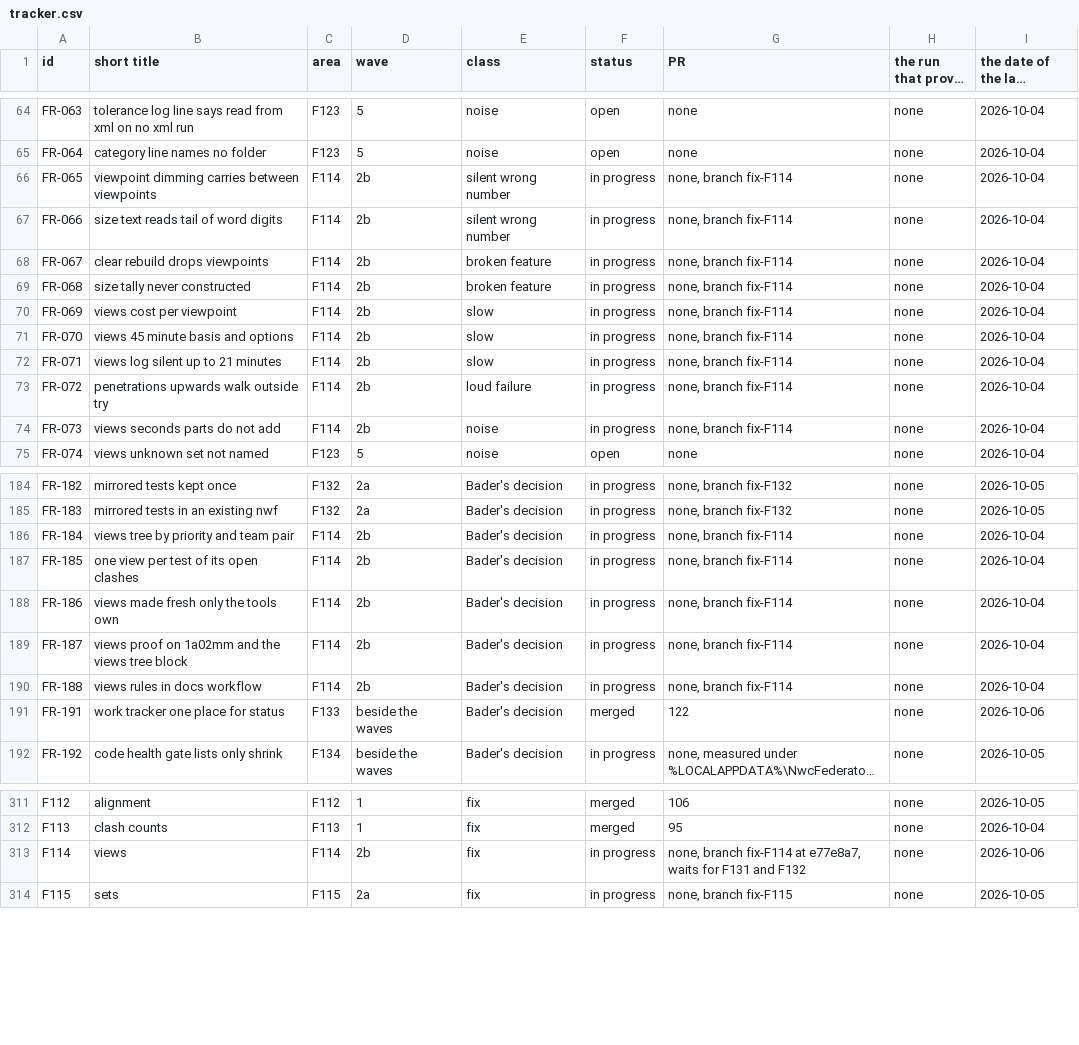
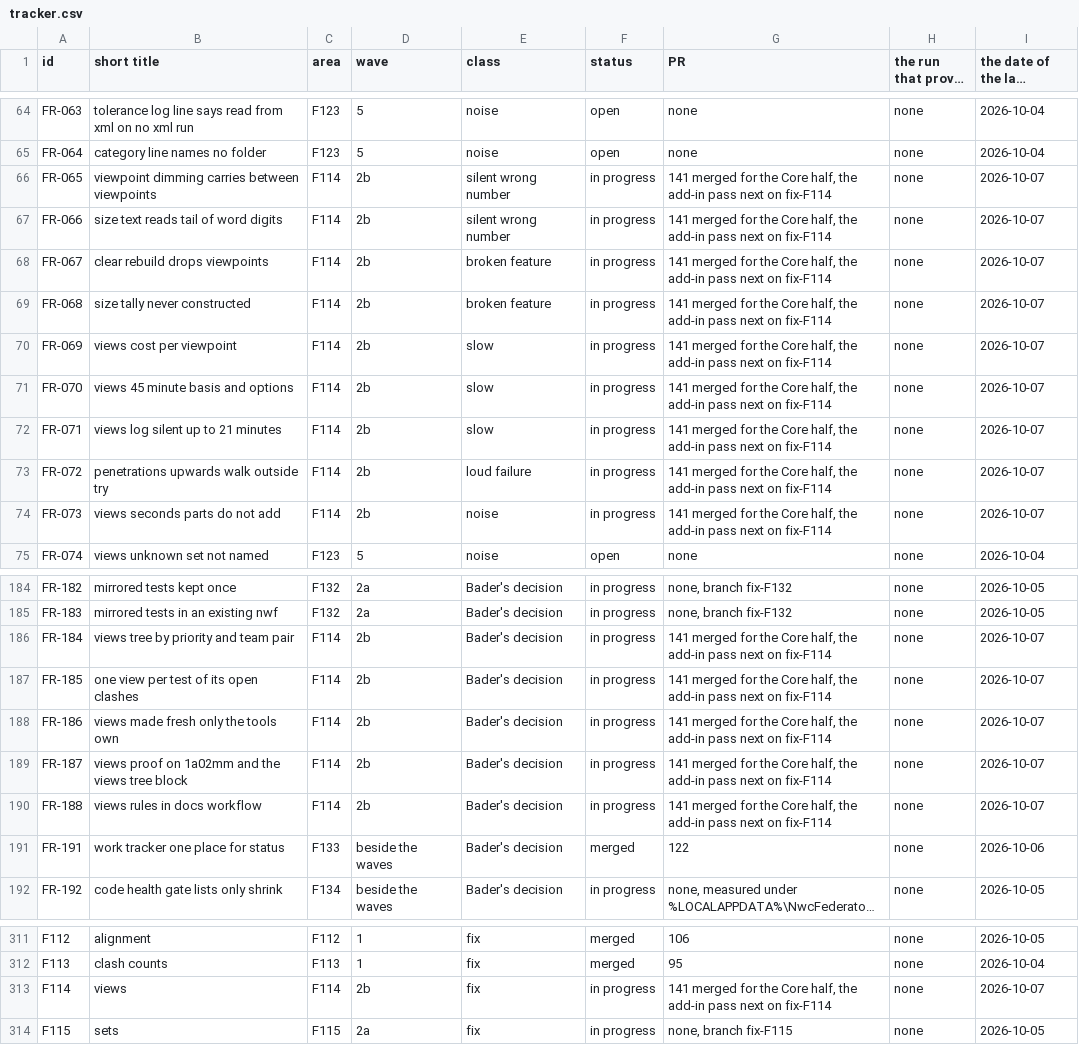
Before and after one commit to baderrahal/PAR_NWC-Federator-V2, a CSV file: steps/tracker.csv, drawn as a sheet; only a part is shown, gaps mark what is left out; long unchanged cells end in ….

Commit message:
F114 rows for pull request 141: the Core half merged, the add-in pass next

```diff
--- a/steps/tracker.csv
+++ b/steps/tracker.csv
@@ -65,11 +65,11 @@ FR-063,tolerance log line says read from xml on no xml run,F123,5,noise,open,non
 FR-064,category line names no folder,F123,5,noise,open,none,none,2026-10-04
-FR-065,viewpoint dimming carries between viewpoints,F114,2b,silent wrong number,in progress,"none, branch fix-F114",none,2026-10-04
-FR-066,size text reads tail of word digits,F114,2b,silent wrong number,in progress,"none, branch fix-F114",none,2026-10-04
-FR-067,clear rebuild drops viewpoints,F114,2b,broken feature,in progress,"none, branch fix-F114",none,2026-10-04
-FR-068,size tally never constructed,F114,2b,broken feature,in progress,"none, branch fix-F114",none,2026-10-04
-FR-069,views cost per viewpoint,F114,2b,slow,in progress,"none, branch fix-F114",none,2026-10-04
-FR-070,views 45 minute basis and options,F114,2b,slow,in progress,"none, branch fix-F114",none,2026-10-04
-FR-071,views log silent up to 21 minutes,F114,2b,slow,in progress,"none, branch fix-F114",none,2026-10-04
-FR-072,penetrations upwards walk outside try,F114,2b,loud failure,in progress,"none, branch fix-F114",none,2026-10-04
-FR-073,views seconds parts do not add,F114,2b,noise,in progress,"none, branch fix-F114",none,2026-10-04
+FR-065,viewpoint dimming carries between viewpoints,F114,2b,silent wrong number,in progress,"141 merged for the Core half, the add-in pass next on fix-F114",none,2026-10-07
+FR-066,size text reads tail of word digits,F114,2b,silent wrong number,in progress,"141 merged for the Core half, the add-in pass next on fix-F114",none,2026-10-07
+FR-067,clear rebuild drops viewpoints,F114,2b,broken feature,in progress,"141 merged for the Core half, the add-in pass next on fix-F114",none,2026-10-07
+FR-068,size tally never constructed,F114,2b,broken feature,in progress,"141 merged for the Core half, the add-in pass next on fix-F114",none,2026-10-07
+FR-069,views cost per viewpoint,F114,2b,slow,in progress,"141 merged for the Core half, the add-in pass next on fix-F114",none,2026-10-07
+FR-070,views 45 minute basis and options,F114,2b,slow,in progress,"141 merged for the Core half, the add-in pass next on fix-F114",none,2026-10-07
+FR-071,views log silent up to 21 minutes,F114,2b,slow,in progress,"141 merged for the Core half, the add-in pass next on fix-F114",none,2026-10-07
+FR-072,penetrations upwards walk outside try,F114,2b,loud failure,in progress,"141 merged for the Core half, the add-in pass next on fix-F114",none,2026-10-07
+FR-073,views seconds parts do not add,F114,2b,noise,in progress,"141 merged for the Core half, the add-in pass next on fix-F114",none,2026-10-07
 FR-074,views unknown set not named,F123,5,noise,open,none,none,2026-10-04
@@ -185,7 +185,7 @@ FR-182,mirrored tests kept once,F132,2a,Bader's decision,in progress,"none, bran
 FR-183,mirrored tests in an existing nwf,F132,2a,Bader's decision,in progress,"none, branch fix-F132",none,2026-10-05
-FR-184,views tree by priority and team pair,F114,2b,Bader's decision,in progress,"none, branch fix-F114",none,2026-10-04
-FR-185,one view per test of its open clashes,F114,2b,Bader's decision,in progress,"none, branch fix-F114",none,2026-10-04
-FR-186,views made fresh only the tools own,F114,2b,Bader's decision,in progress,"none, branch fix-F114",none,2026-10-04
-FR-187,views proof on 1a02mm and the views tree block,F114,2b,Bader's decision,in progress,"none, branch fix-F114",none,2026-10-04
-FR-188,views rules in docs workflow,F114,2b,Bader's decision,in progress,"none, branch fix-F114",none,2026-10-04
+FR-184,views tree by priority and team pair,F114,2b,Bader's decision,in progress,"141 merged for the Core half, the add-in pass next on fix-F114",none,2026-10-07
+FR-185,one view per test of its open clashes,F114,2b,Bader's decision,in progress,"141 merged for the Core half, the add-in pass next on fix-F114",none,2026-10-07
+FR-186,views made fresh only the tools own,F114,2b,Bader's decision,in progress,"141 merged for the Core half, the add-in pass next on fix-F114",none,2026-10-07
+FR-187,views proof on 1a02mm and the views tree block,F114,2b,Bader's decision,in progress,"141 merged for the Core half, the add-in pass next on fix-F114",none,2026-10-07
+FR-188,views rules in docs workflow,F114,2b,Bader's decision,in progress,"141 merged for the Core half, the add-in pass next on fix-F114",none,2026-10-07
 FR-191,work tracker one place for status,F133,beside the waves,Bader's decision,merged,122,none,2026-10-06
@@ -312,3 +312,3 @@ F112,alignment,F112,1,fix,merged,106,none,2026-10-05
 F113,clash counts,F113,1,fix,merged,95,none,2026-10-04
-F114,views,F114,2b,fix,in progress,"none, branch fix-F114 at e77e8a7, waits for F131 and F132",none,2026-10-06
+F114,views,F114,2b,fix,in progress,"141 merged for the Core half, the add-in pass next on fix-F114",none,2026-10-07
 F115,sets,F115,2a,fix,in progress,"none, branch fix-F115",none,2026-10-05
```
Also changed, not shown: 2 other files.
